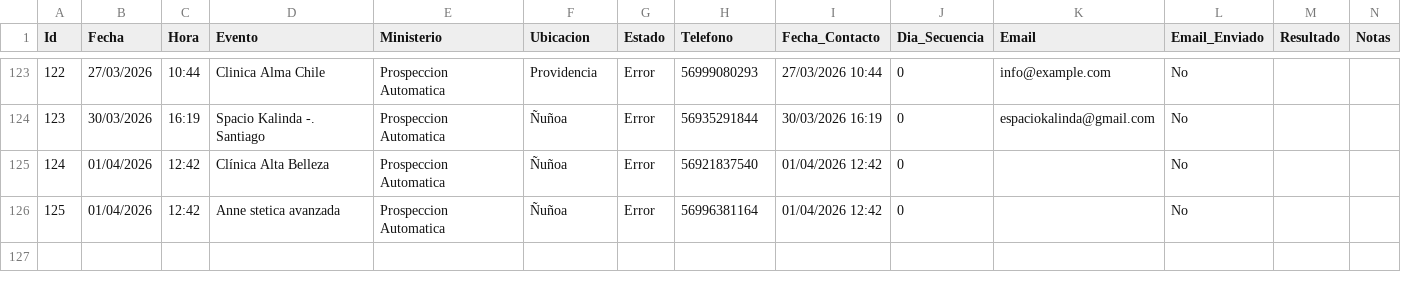
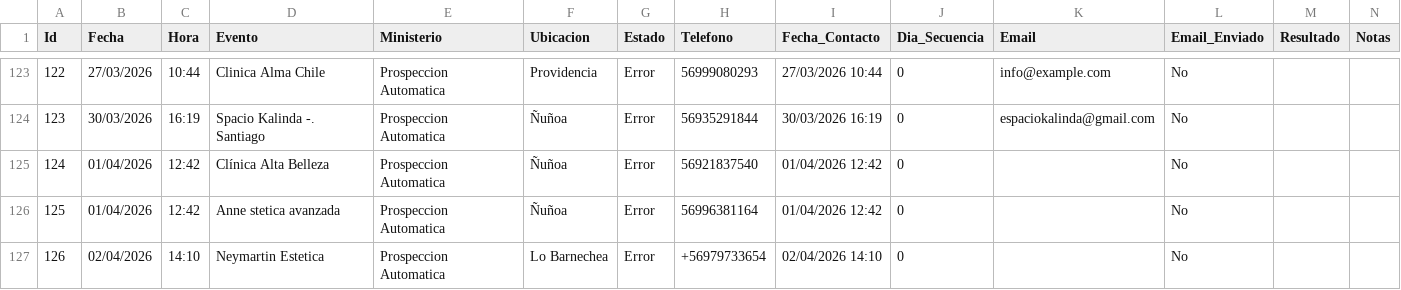
Before and after one commit to POPnLAR/Clientes, a CSV file: prospeccion_gestionvital_pro.csv, drawn as a sheet; only a part is shown, gaps mark what is left out; rows hold the shown columns only; the diff names each change by its address in the sheet, - before the commit and + after, or states it on an @@ line.

Commit message:
Actualizacion leads [Skip CI]

```diff
--- a/prospeccion_gestionvital_pro.csv
+++ b/prospeccion_gestionvital_pro.csv
+row 127: 126 | 02/04/2026 | 14:10 | Neymartin Estetica | Prospeccion Automatica | Lo Barnechea | Error | +56979733654 | 02/04/2026 14:10 | 0 |  | No
```
